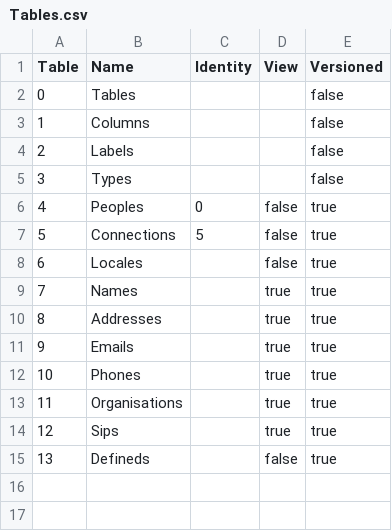
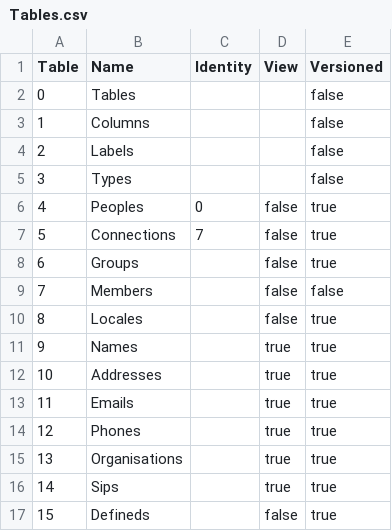
Before and after one commit to prrvchr/gContactOOo, a CSV file: gContactOOo/hsqldb/Tables.csv, drawn as a sheet; addresses are those after the commit; the diff names each change by its address in the sheet, - before the commit and + after, or states it on an @@ line.

```diff
--- a/gContactOOo/hsqldb/Tables.csv
+++ b/gContactOOo/hsqldb/Tables.csv
-C7 (Identity): 5
+C7 (Identity): 7
+row 8: 6 | Groups |  | false | true
+row 9: 7 | Members |  | false | false
@@ column A (Table) renumbered from row 10 down @@
```
Also changed, not shown: gContactOOo/hsqldb/Fields.csv, gContactOOo/hsqldb/TableColumn.csv, 22 other files.
